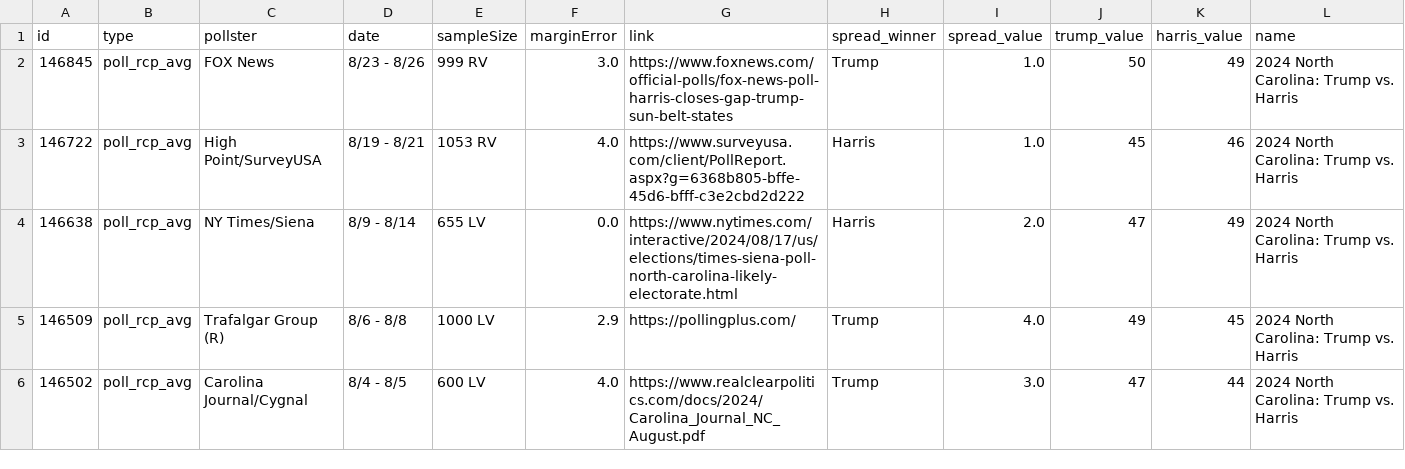
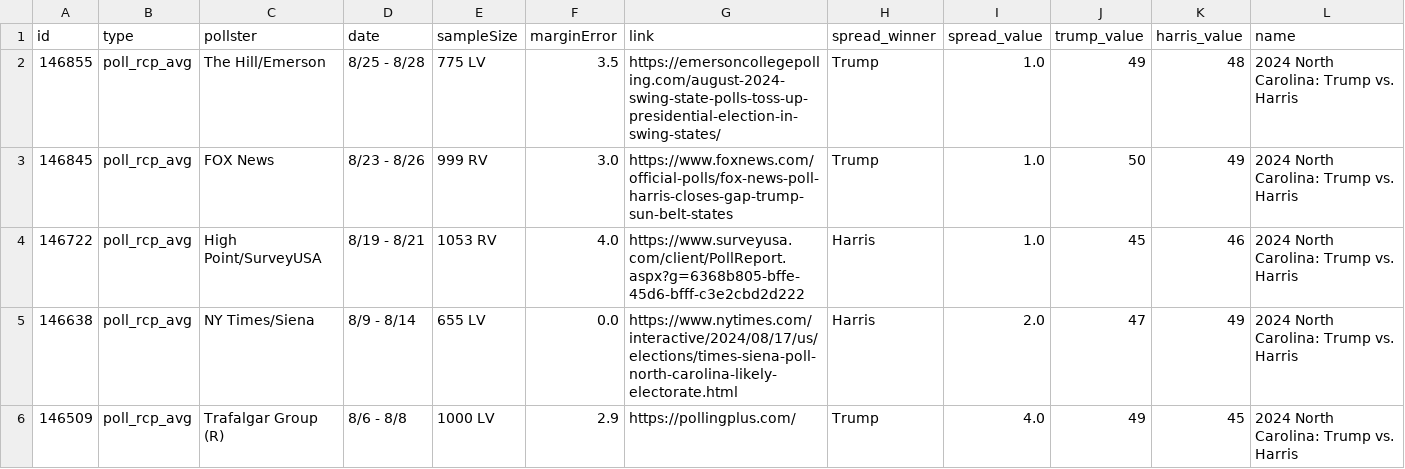
Before and after one commit to stiles/polls, a CSV file: data/polls/north_carolina.csv, drawn as a sheet; only a part is shown; the shorter side is filled out with more unchanged rows; rows hold the shown columns only; the diff names each change by its address in the sheet, - before the commit and + after, or states it on an @@ line.

```diff
--- a/data/polls/north_carolina.csv
+++ b/data/polls/north_carolina.csv
+row 2: 146855 | poll_rcp_avg | The Hill/Emerson | 8/25 - 8/28 | 775 LV | 3.5 | https://emersoncollegepolling.com/august-2024-swing-state-polls-toss-up-presidential-election-in-swing-states/ | Trump | 1.0 | 49 | 48 | 2024 North Carolina: Trump vs. Harris
```
Also changed, not shown: data/polls/georgia.csv, data/polls/michigan.csv, 28 other files.
